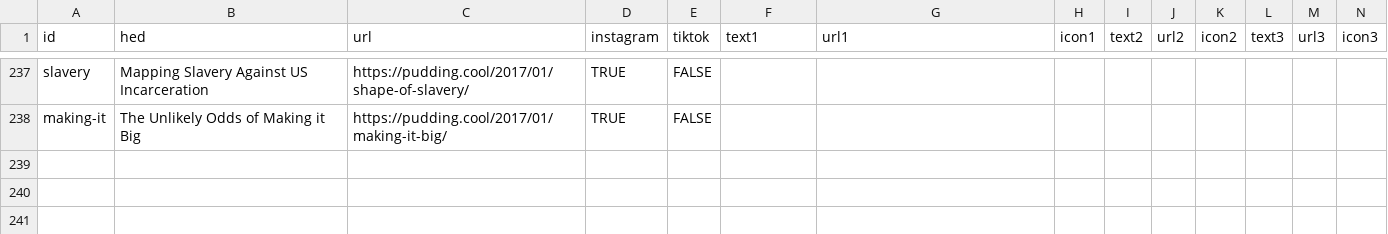
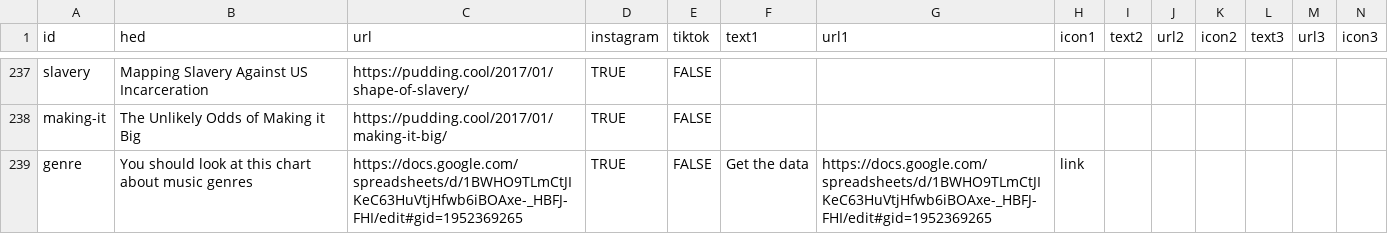
Before and after one commit to the-pudding/ig-links, a CSV file: static/assets/data.csv, drawn as a sheet; only a part is shown, gaps mark what is left out.

Commit message:
genre

```diff
--- a/static/assets/data.csv
+++ b/static/assets/data.csv
@@ -238 +238,2 @@ slavery,Mapping Slavery Against US Incarceration,https://pudding.cool/2017/01/sh
 making-it,The Unlikely Odds of Making it Big,https://pudding.cool/2017/01/making-it-big/,TRUE,FALSE,,,,,,,,,
+genre,You should look at this chart about music genres,https://docs.google.com/spreadsheets/d/1BWHO9TLmCtJIKeC63HuVtjHfwb6iBOAxe-_HBFJ-FHI/edit#gid=1952369265,TRUE,FALSE,Get the data,https://docs.google.com/spreadsheets/d/1BWHO9TLmCtJIKeC63HuVtjHfwb6iBOAxe-_HBFJ-FHI/edit#gid=1952369265,link,,,,,,
```
Also changed, not shown: 1 other file.
